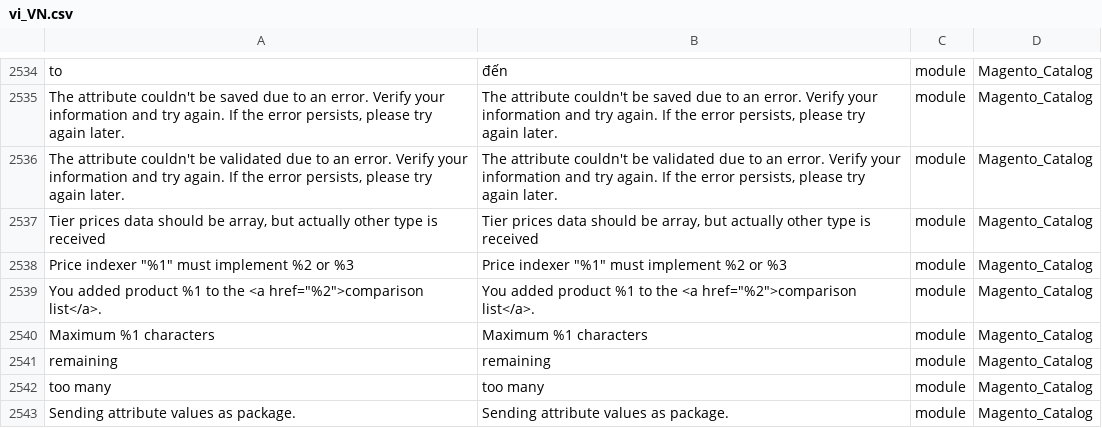
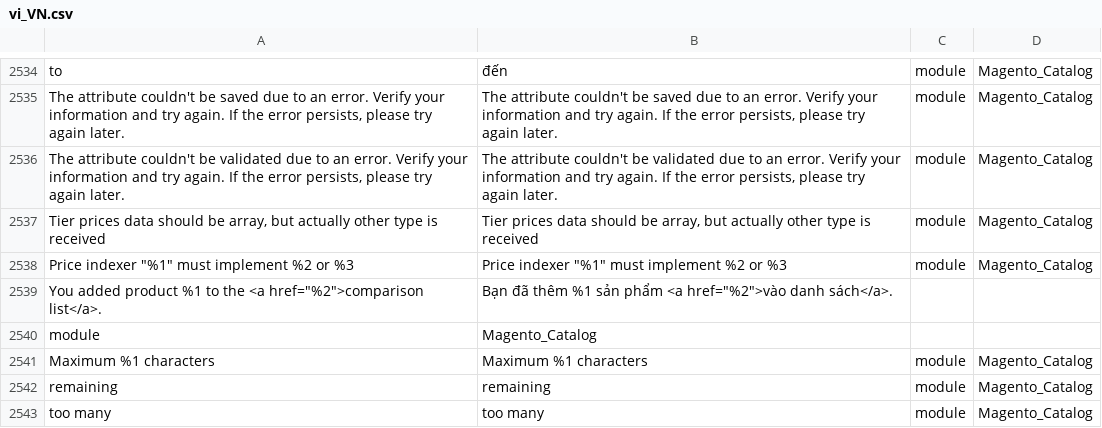
Before and after one commit to rosalynshop/rosalynshop, a CSV file: app/design/frontend/MageBig/martfury/layout01/i18n/vi_VN.csv, drawn as a sheet; only a part is shown, gaps mark what is left out; the shorter side is filled out with more unchanged rows; the diff names each change by its address in the sheet, - before the commit and + after, or states it on an @@ line.

```diff
--- a/app/design/frontend/MageBig/martfury/layout01/i18n/vi_VN.csv
+++ b/app/design/frontend/MageBig/martfury/layout01/i18n/vi_VN.csv
-B2539: You added product %1 to the <a href="%2">comparison list</a>.
+B2539: Bạn đã thêm %1 sản phẩm <a href="%2">vào danh sách</a>.
-C2539: module
+C2539: (empty)
-D2539: Magento_Catalog
+D2539: (empty)
+row 2540: module | Magento_Catalog
```
Also changed, not shown: 23 other files.
